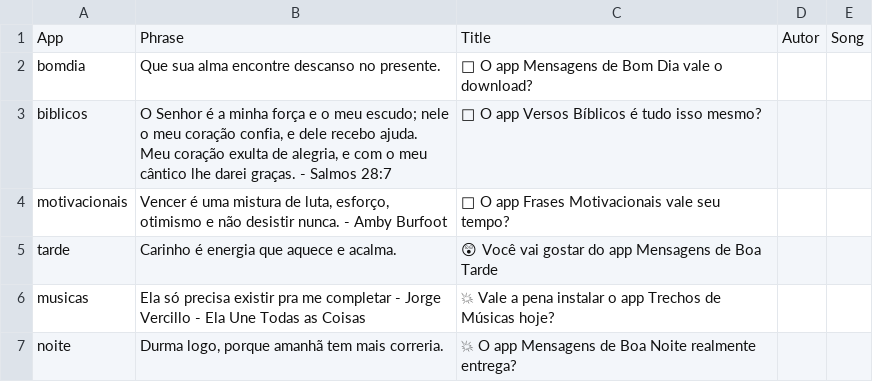
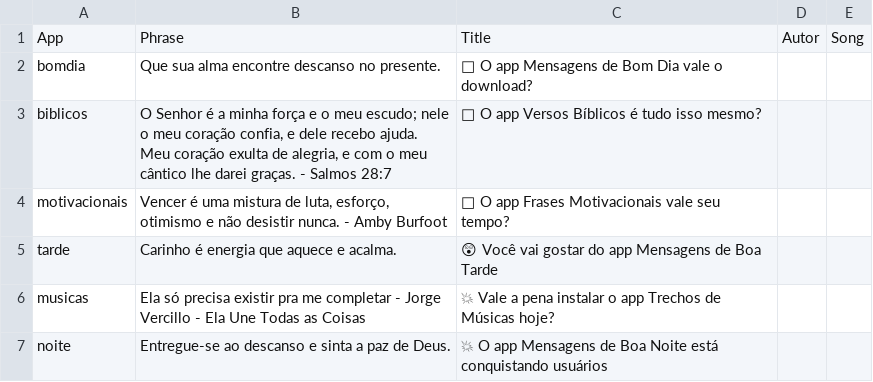
Before and after one commit to Luccas-Medina/automated_instagram_posts, a CSV file: images/captions12.csv, drawn as a sheet.

Commit message:
Update captions12.csv - noite phrase

```diff
--- a/images/captions12.csv
+++ b/images/captions12.csv
@@ -6,2 +6,2 @@ tarde,"Carinho é energia que aquece e acalma.","😲 Você vai gostar do app Me
 musicas,"Ela só precisa existir pra me completar - Jorge Vercillo - Ela Une Todas as Coisas","💥 Vale a pena instalar o app Trechos de Músicas hoje?",,
-noite,"Durma logo, porque amanhã tem mais correria.","💥 O app Mensagens de Boa Noite realmente entrega?",,
+noite,"Entregue-se ao descanso e sinta a paz de Deus.","💥 O app Mensagens de Boa Noite está conquistando usuários",,
```
